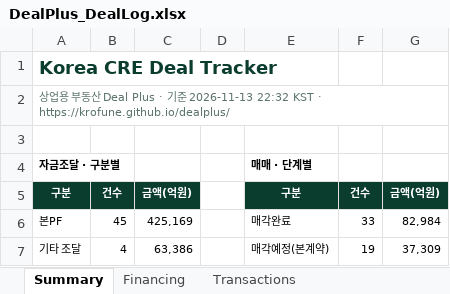
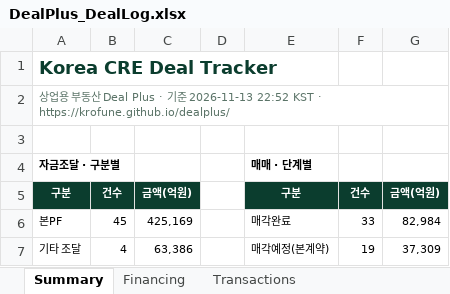
Before and after one commit to krofune/dealplus, an Excel workbook: DealPlus_DealLog.xlsx, sheet Summary, drawn as a sheet; only a part is shown; values as stored, in another font and other column widths than the file's, no borders; the diff names each change by its address in the sheet, - before the commit and + after, or states it on an @@ line.

```diff
--- a/DealPlus_DealLog.xlsx (sheet Summary)
+++ b/DealPlus_DealLog.xlsx (sheet Summary)
-A2: …2026-11-13 22:32 KST ·…
+A2: …2026-11-13 22:52 KST ·…
```
Also changed, not shown: sheet Financing, sheet Transactions, 5 other files.
